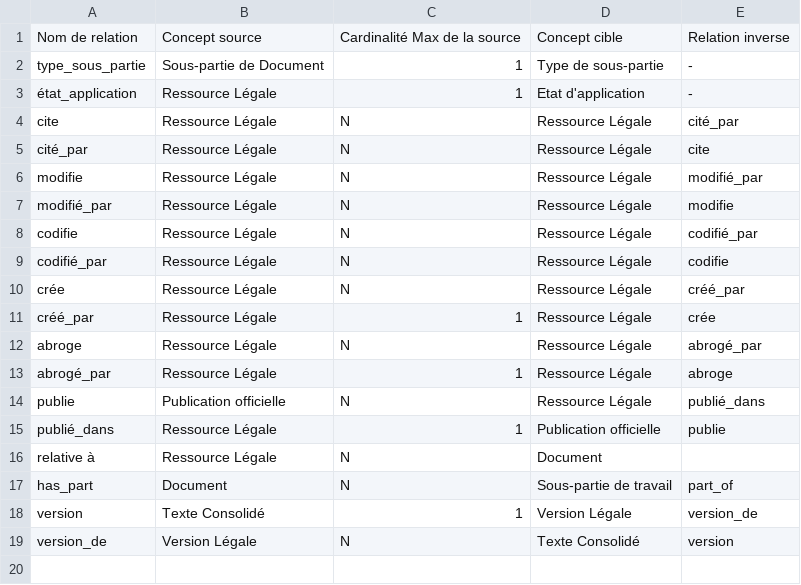
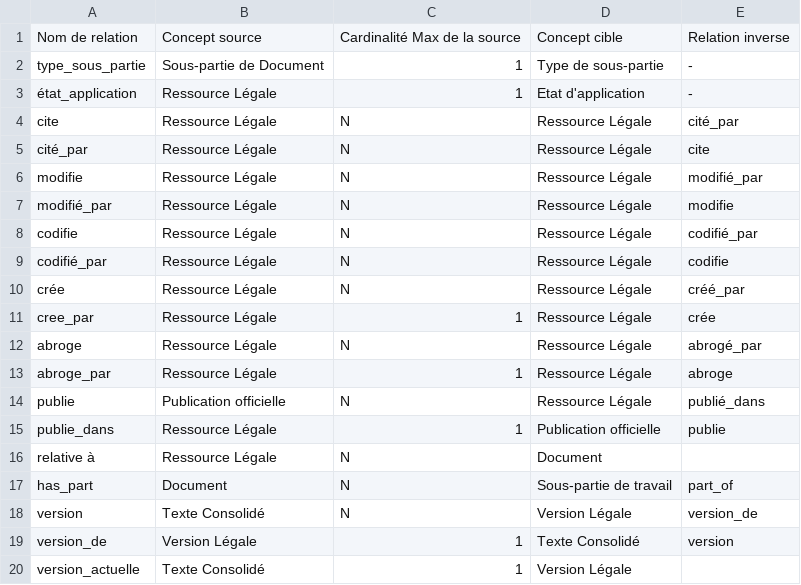
Before and after one commit to PierreDerathe/OntologieAIAJ, a CSV file: article-9-1/article-9-1 - DefinitionRelation.csv (was article-9-1/glossaire-article-9-1 - DéfinitionRelation.csv), drawn as a sheet.

```diff
--- a/article-9-1/glossaire-article-9-1 - DéfinitionRelation.csv
+++ b/article-9-1/article-9-1 - DefinitionRelation.csv
@@ -10,10 +10,11 @@ codifié_par,Ressource Légale,N,Ressource Légale,codifie
 crée,Ressource Légale,N,Ressource Légale,créé_par
-créé_par,Ressource Légale,1,Ressource Légale,crée
+cree_par,Ressource Légale,1,Ressource Légale,crée
 abroge,Ressource Légale,N,Ressource Légale,abrogé_par
-abrogé_par,Ressource Légale,1,Ressource Légale,abroge
+abroge_par,Ressource Légale,1,Ressource Légale,abroge
 publie,Publication officielle,N,Ressource Légale,publié_dans
-publié_dans,Ressource Légale,1,Publication officielle,publie
+publie_dans,Ressource Légale,1,Publication officielle,publie
 relative à,Ressource Légale,N,Document,
 has_part,Document,N,Sous-partie de travail,part_of
-version,Texte Consolidé,1,Version Légale,version_de
-version_de,Version Légale,N,Texte Consolidé,version
+version,Texte Consolidé,N,Version Légale,version_de
+version_de,Version Légale,1,Texte Consolidé,version
+version_actuelle,Texte Consolidé,1,Version Légale,
```
Also changed, not shown: article-9-1/article-9-1 - DefinitionConstante.csv, article-9-1/article-9-1 - Glossaire.csv, 10 other files.
